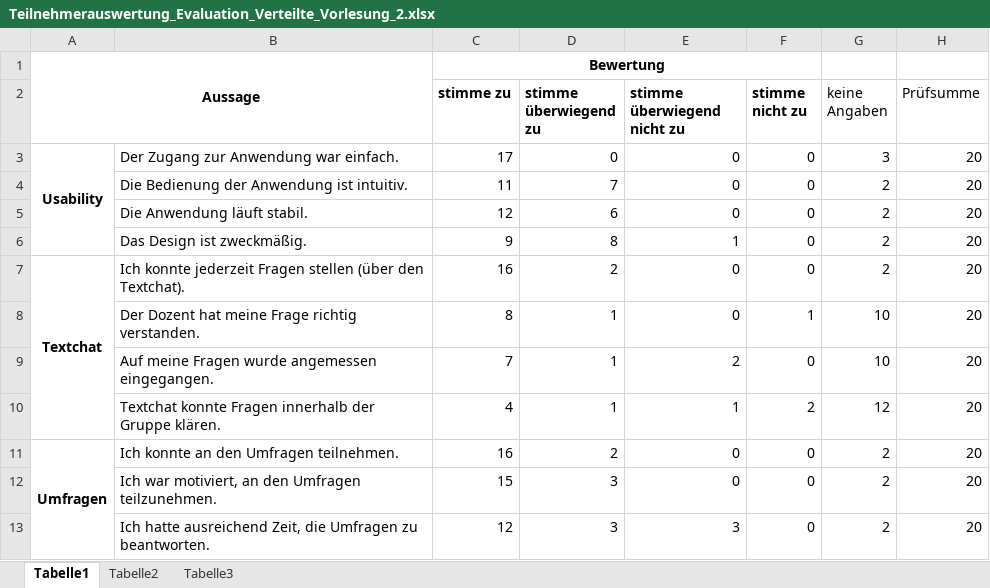
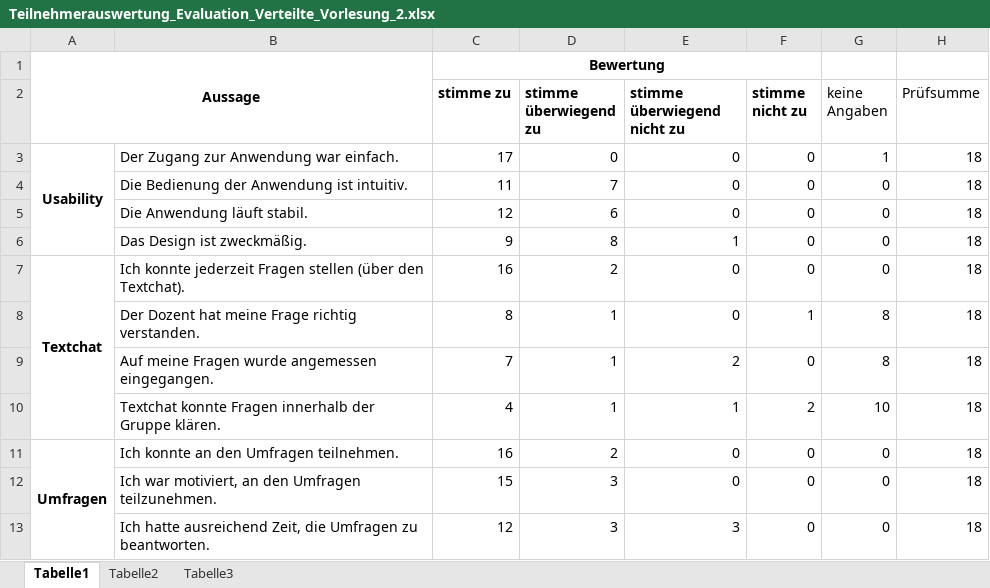
Before and after one commit to andreas-thor/papers, an Excel workbook: Evaluationsergebnisse/Teilnehmerauswertung_Evaluation_Verteilte_Vorlesung_2.xlsx, sheet Tabelle1, drawn as a sheet; values as stored, in another font and other column widths than the file's, no borders; charts and pictures not drawn; the diff names each change by its address in the sheet, - before the commit and + after, or states it on an @@ line.

```diff
--- a/Evaluationsergebnisse/Teilnehmerauswertung_Evaluation_Verteilte_Vorlesung_2.xlsx (sheet Tabelle1)
+++ b/Evaluationsergebnisse/Teilnehmerauswertung_Evaluation_Verteilte_Vorlesung_2.xlsx (sheet Tabelle1)
-G3 (keine Angaben): 3
+G3 (keine Angaben): 1
-H3:H13 (Prüfsumme): 20
+H3:H13 (Prüfsumme): 18
-G4:G7 (keine Angaben): 2
+G4:G7 (keine Angaben): 0
-G8:G9 (keine Angaben): 10
+G8:G9 (keine Angaben): 8
-G10 (keine Angaben): 12
+G10 (keine Angaben): 10
-G11:G13 (keine Angaben): 2
+G11:G13 (keine Angaben): 0
```
Also changed, not shown: charts or pictures, 3 other files.
